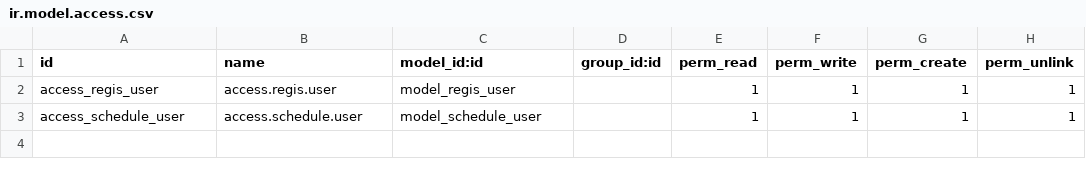
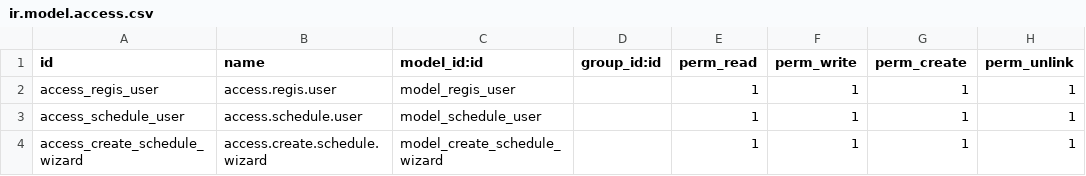
Before and after one commit to emnopal/odoo_registration_form, a CSV file: registration_form/security/ir.model.access.csv, drawn as a sheet; the diff names each change by its address in the sheet, - before the commit and + after, or states it on an @@ line.

Commit message:
added wizards

```diff
--- a/registration_form/security/ir.model.access.csv
+++ b/registration_form/security/ir.model.access.csv
+row 4: access_create_schedule_wizard | access.create.schedule.wizard | model_create_schedule_wizard |  | 1 | 1 | 1 | 1
```
Also changed, not shown: 7 other files.
